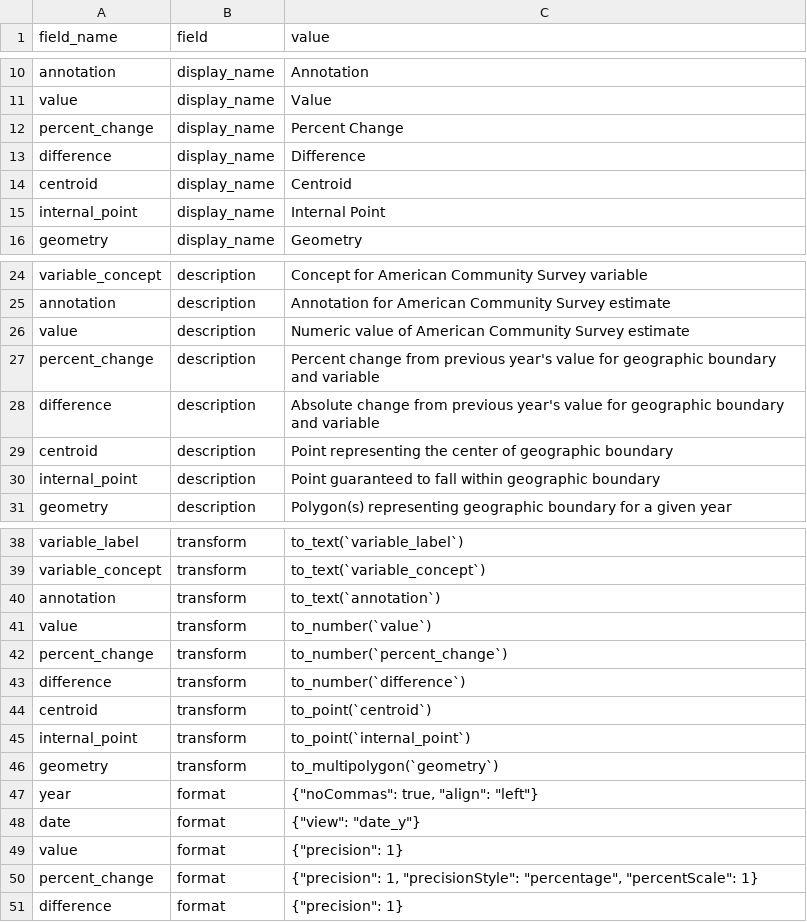
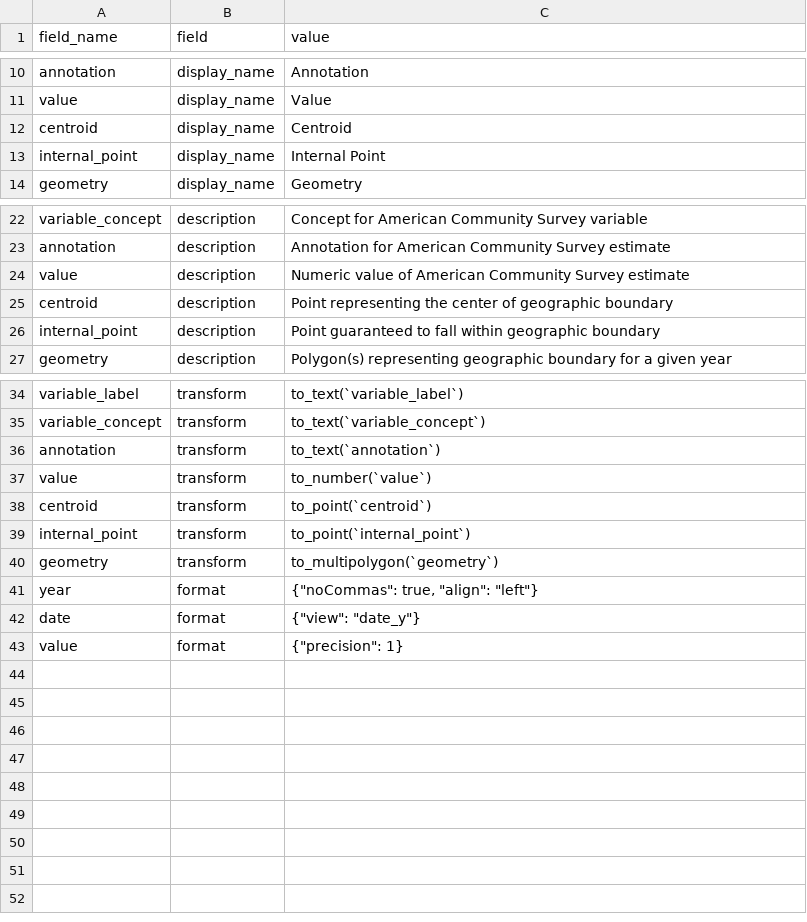
Before and after one commit to cmsetzer/autocensus, a CSV file: autocensus/resources/columns.csv, drawn as a sheet; only a part is shown, gaps mark what is left out; the diff names each change by its address in the sheet, - before the commit and + after, or states it on an @@ line.

Commit message:
Remove percent_change and difference columns from output

```diff
--- a/autocensus/resources/columns.csv
+++ b/autocensus/resources/columns.csv
-row 12: percent_change | display_name | Percent Change
-row 13: difference | display_name | Difference
-row 27: percent_change | description | Percent change from previous year's value for geographic boundary and variable
-row 28: difference | description | Absolute change from previous year's value for geographic boundary and variable
-row 42: percent_change | transform | to_number(`percent_change`)
-row 43: difference | transform | to_number(`difference`)
-row 50: percent_change | format | {"precision": 1, "precisionStyle": "percentage", "percentScale": 1}
-row 51: difference | format | {"precision": 1}
```
Also changed, not shown: 2 other files.
